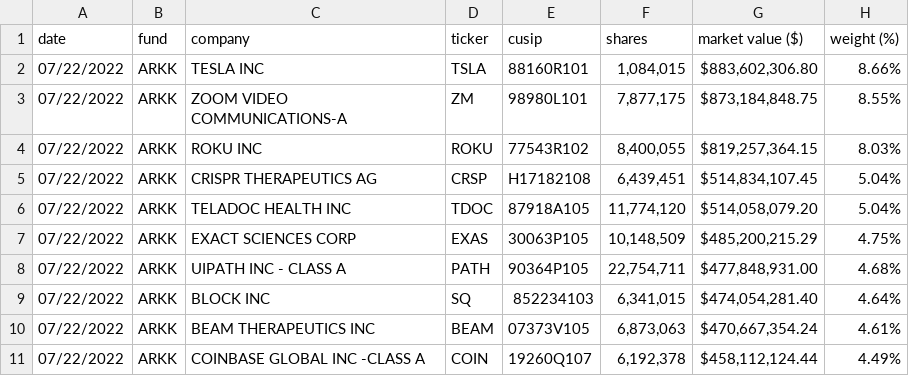
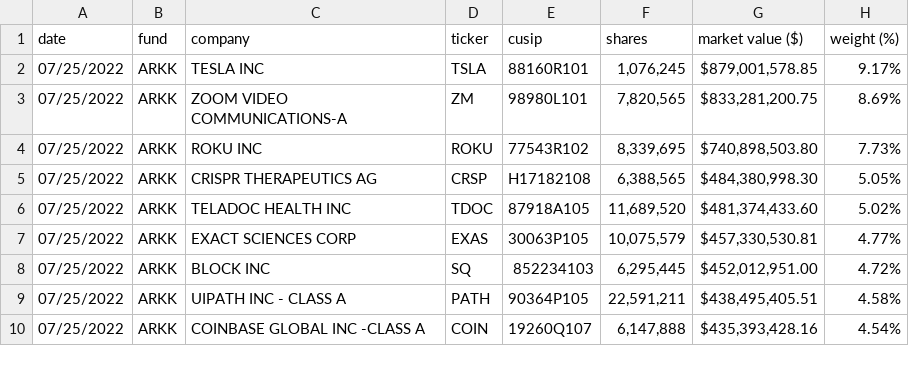
Before and after one commit to tsekityam/ark-funds-flat-data, a CSV file: ARK_INNOVATION_ETF_ARKK_HOLDINGS.csv, drawn as a sheet; only a part is shown; the diff covers the shown part only.

Commit message:
Flat: latest data (2022-07-26T00:23:10.709Z) {   "date": "2022-07-26T00:23:10.709Z",   "files": [     {       "name": "ARK_INNOVATION_ETF_ARKK_HOLDINGS.csv",       "deltaBytes": 0,       "source": "https://ark-funds.com/wp-content/uploads/funds-etf-csv/ARK_INNOVATION_ETF_ARKK_HOLDINGS.csv"     },     {       "name": "raw/ARK_INNOVATION_ETF_ARKK_HOLDINGS.csv",       "deltaBytes": 0,       "source": "https://ark-funds.com/wp-content/uploads/funds-etf-csv/ARK_INNOVATION_ETF_ARKK_HOLDINGS.csv"     },     {       "name": "ARK_TRANSPARENCY_ETF_CTRU_HOLDINGS.csv",       "deltaBytes": -79,       "source": "https://ark-funds.com/wp-content/uploads/funds-etf-csv/ARK_TRANSPARENCY_ETF_CTRU_HOLDINGS.csv"     },     {       "name": "raw/ARK_TRANSPARENCY_ETF_CTRU_HOLDINGS.csv",       "deltaBytes": -81,       "source": "https://ark-funds.com/wp-content/uploads/funds-etf-csv/ARK_TRANSPARENCY_ETF_CTRU_HOLDINGS.csv"     }   ] }

```diff
--- a/ARK_INNOVATION_ETF_ARKK_HOLDINGS.csv
+++ b/ARK_INNOVATION_ETF_ARKK_HOLDINGS.csv
@@ -1,11 +1,10 @@
 date,fund,company,ticker,cusip,shares,market value ($),weight (%)
-07/22/2022,ARKK,TESLA INC,TSLA,88160R101,"1,084,015","$883,602,306.80",8.66%
-07/22/2022,ARKK,ZOOM VIDEO COMMUNICATIONS-A,ZM,98980L101,"7,877,175","$873,184,848.75",8.55%
-07/22/2022,ARKK,ROKU INC,ROKU,77543R102,"8,400,055","$819,257,364.15",8.03%
-07/22/2022,ARKK,CRISPR THERAPEUTICS AG,CRSP,H17182108,"6,439,451","$514,834,107.45",5.04%
-07/22/2022,ARKK,TELADOC HEALTH INC,TDOC,87918A105,"11,774,120","$514,058,079.20",5.04%
-07/22/2022,ARKK,EXACT SCIENCES CORP,EXAS,30063P105,"10,148,509","$485,200,215.29",4.75%
-07/22/2022,ARKK,UIPATH INC - CLASS A,PATH,90364P105,"22,754,711","$477,848,931.00",4.68%
-07/22/2022,ARKK,BLOCK INC,SQ,852234103,"6,341,015","$474,054,281.40",4.64%
-07/22/2022,ARKK,BEAM THERAPEUTICS INC,BEAM,07373V105,"6,873,063","$470,667,354.24",4.61%
-07/22/2022,ARKK,COINBASE GLOBAL INC -CLASS A,COIN,19260Q107,"6,192,378","$458,112,124.44",4.49%
+07/25/2022,ARKK,TESLA INC,TSLA,88160R101,"1,076,245","$879,001,578.85",9.17%
+07/25/2022,ARKK,ZOOM VIDEO COMMUNICATIONS-A,ZM,98980L101,"7,820,565","$833,281,200.75",8.69%
+07/25/2022,ARKK,ROKU INC,ROKU,77543R102,"8,339,695","$740,898,503.80",7.73%
+07/25/2022,ARKK,CRISPR THERAPEUTICS AG,CRSP,H17182108,"6,388,565","$484,380,998.30",5.05%
+07/25/2022,ARKK,TELADOC HEALTH INC,TDOC,87918A105,"11,689,520","$481,374,433.60",5.02%
+07/25/2022,ARKK,EXACT SCIENCES CORP,EXAS,30063P105,"10,075,579","$457,330,530.81",4.77%
+07/25/2022,ARKK,BLOCK INC,SQ,852234103,"6,295,445","$452,012,951.00",4.72%
+07/25/2022,ARKK,UIPATH INC - CLASS A,PATH,90364P105,"22,591,211","$438,495,405.51",4.58%
+07/25/2022,ARKK,COINBASE GLOBAL INC -CLASS A,COIN,19260Q107,"6,147,888","$435,393,428.16",4.54%
```
Also changed, not shown: 3 added rows, 2 removed rows and 91 edited cells elsewhere in this file, ARK_TRANSPARENCY_ETF_CTRU_HOLDINGS.csv, raw/ARK_INNOVATION_ETF_ARKK_HOLDINGS.csv, 1 other file.
